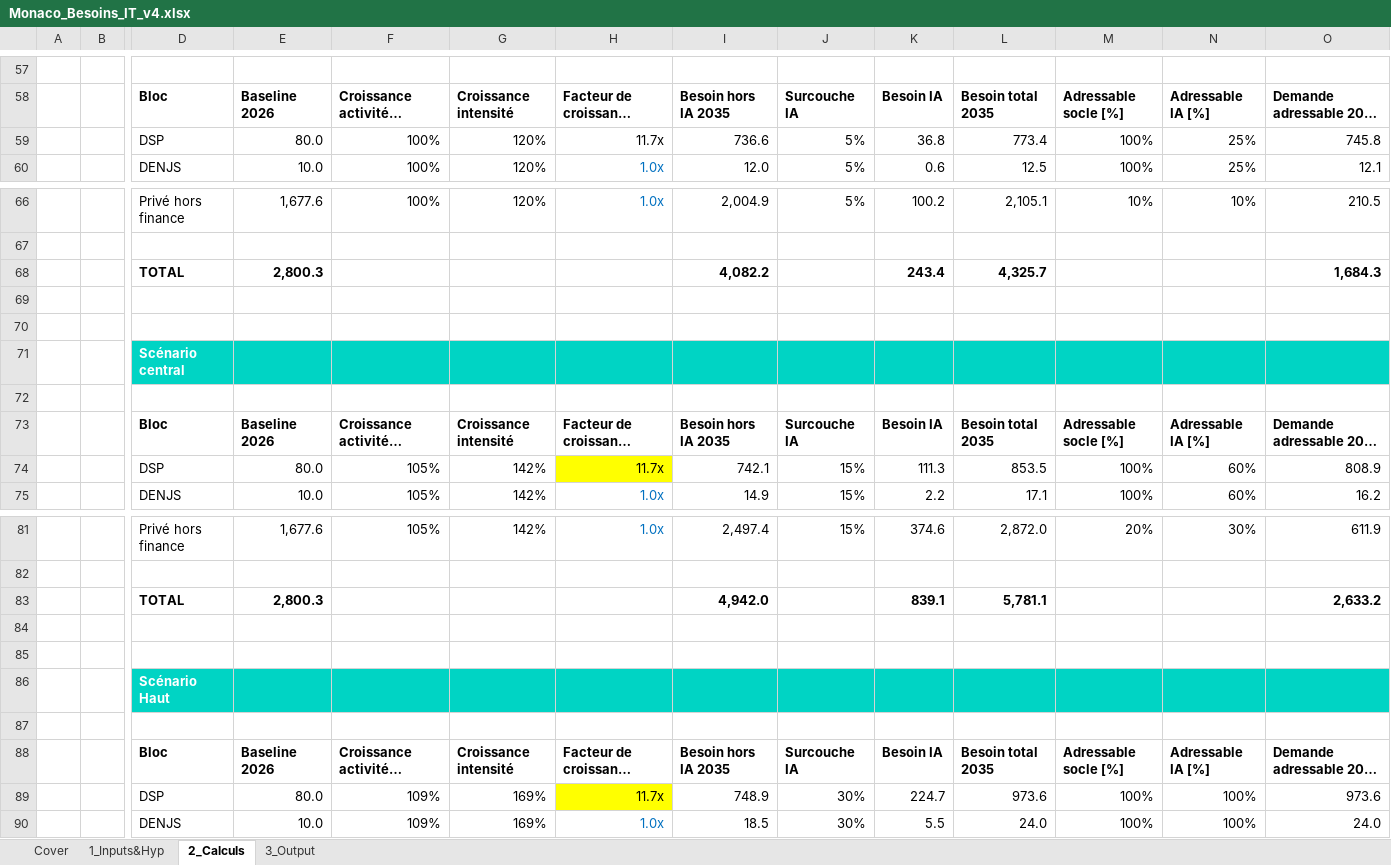
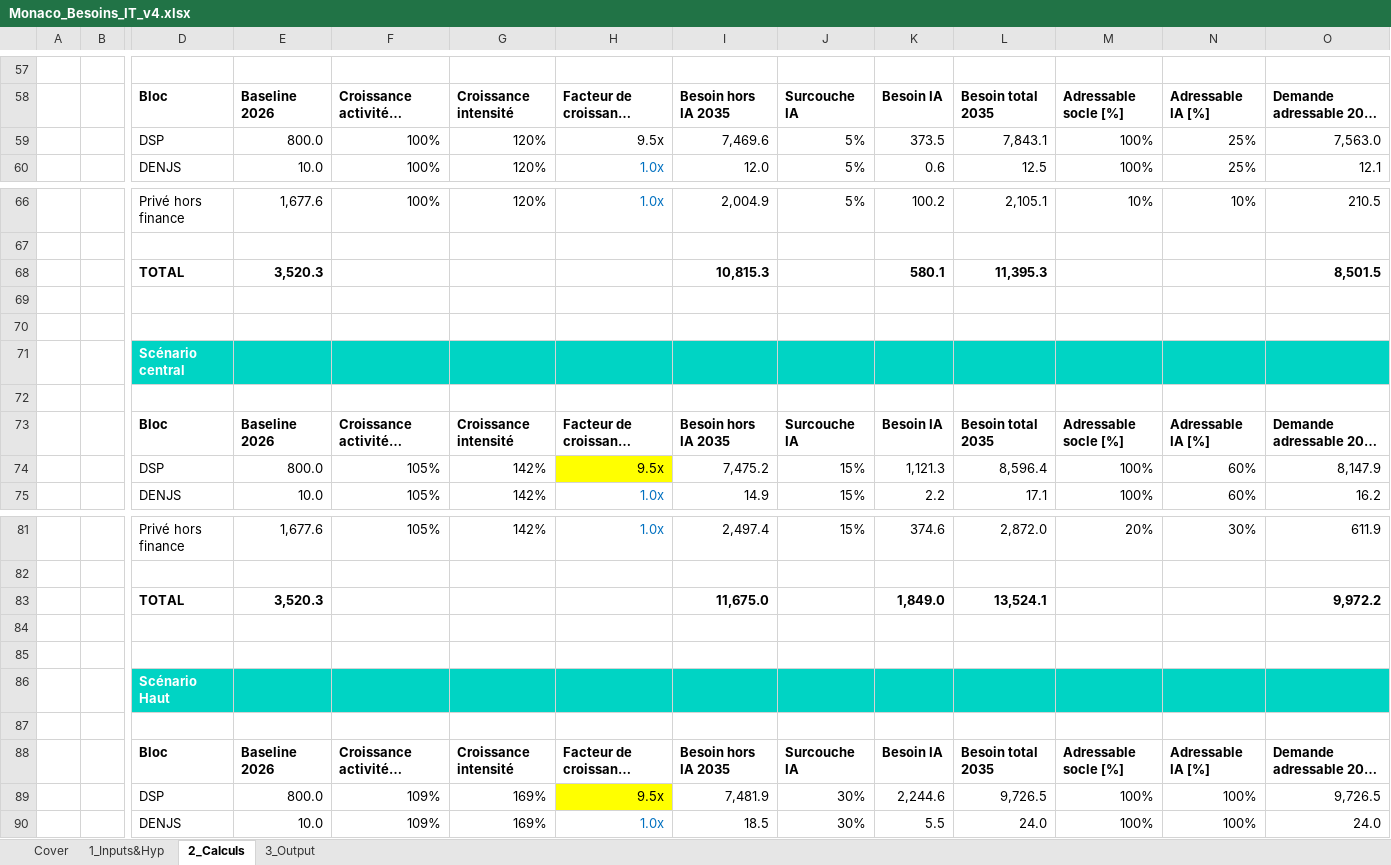
Before and after one commit to Theo-Thivard/Monaco-dashboard, an Excel workbook: Monaco_Besoins_IT_v4.xlsx, sheet 2_Calculs, drawn as a sheet; only a part is shown, gaps mark what is left out; long unchanged cells end in …; values as stored, in another font and other column widths than the file's, no borders; removed rows and columns are numbered as before the commit, all else as after; rows hold the shown columns only; the diff covers the shown part only; the diff names each change by its address in the sheet, - before the commit and + after, or states it on an @@ line.

Commit message:
Add files via upload

```diff
--- a/Monaco_Besoins_IT_v4.xlsx (sheet 2_Calculs)
+++ b/Monaco_Besoins_IT_v4.xlsx (sheet 2_Calculs)
-row 59:  |  | DSP | 80.0 | 100% | 120% | 11.7x | 736.6 | 5% | 36.8 | 773.4 | 100% | 25% | 745.8
+row 59:  |  | DSP | 800.0 | 100% | 120% | 9.5x | 7,469.6 | 5% | 373.5 | 7,843.1 | 100% | 25% | 7,563.0
-row 68:  |  | TOTAL | 2,800.3 |  |  |  | 4,082.2 |  | 243.4 | 4,325.7 |  |  | 1,684.3
+row 68:  |  | TOTAL | 3,520.3 |  |  |  | 10,815.3 |  | 580.1 | 11,395.3 |  |  | 8,501.5
-row 74:  |  | DSP | 80.0 | 105% | 142% | 11.7x | 742.1 | 15% | 111.3 | 853.5 | 100% | 60% | 808.9
+row 74:  |  | DSP | 800.0 | 105% | 142% | 9.5x | 7,475.2 | 15% | 1,121.3 | 8,596.4 | 100% | 60% | 8,147.9
-row 83:  |  | TOTAL | 2,800.3 |  |  |  | 4,942.0 |  | 839.1 | 5,781.1 |  |  | 2,633.2
+row 83:  |  | TOTAL | 3,520.3 |  |  |  | 11,675.0 |  | 1,849.0 | 13,524.1 |  |  | 9,972.2
-row 89:  |  | DSP | 80.0 | 109% | 169% | 11.7x | 748.9 | 30% | 224.7 | 973.6 | 100% | 100% | 973.6
+row 89:  |  | DSP | 800.0 | 109% | 169% | 9.5x | 7,481.9 | 30% | 2,244.6 | 9,726.5 | 100% | 100% | 9,726.5
```
Also changed, not shown: 1 added row, 1 removed row and 4 edited cells elsewhere in this sheet, sheet 3_Output, sheet 1_Inputs&Hyp, charts or pictures.
